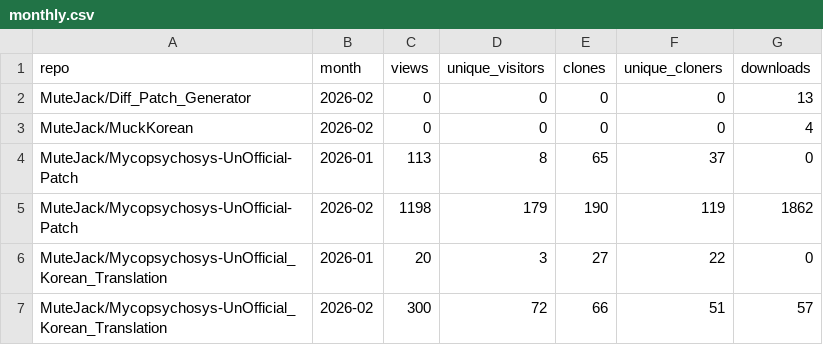
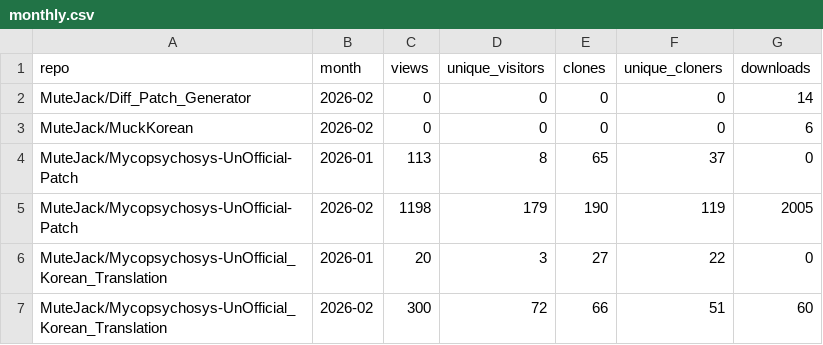
Before and after one commit to MuteJack/Traffic_Collector, a CSV file: stats/monthly.csv, drawn as a sheet.

```diff
--- a/stats/monthly.csv
+++ b/stats/monthly.csv
@@ -1,7 +1,7 @@
 repo,month,views,unique_visitors,clones,unique_cloners,downloads
-MuteJack/Diff_Patch_Generator,2026-02,0,0,0,0,13
-MuteJack/MuckKorean,2026-02,0,0,0,0,4
+MuteJack/Diff_Patch_Generator,2026-02,0,0,0,0,14
+MuteJack/MuckKorean,2026-02,0,0,0,0,6
 MuteJack/Mycopsychosys-UnOfficial-Patch,2026-01,113,8,65,37,0
-MuteJack/Mycopsychosys-UnOfficial-Patch,2026-02,1198,179,190,119,1862
+MuteJack/Mycopsychosys-UnOfficial-Patch,2026-02,1198,179,190,119,2005
 MuteJack/Mycopsychosys-UnOfficial_Korean_Translation,2026-01,20,3,27,22,0
-MuteJack/Mycopsychosys-UnOfficial_Korean_Translation,2026-02,300,72,66,51,57
+MuteJack/Mycopsychosys-UnOfficial_Korean_Translation,2026-02,300,72,66,51,60
```
Also changed, not shown: stats/releases_daily.csv, stats/traffic_clones.csv, 5 other files.
